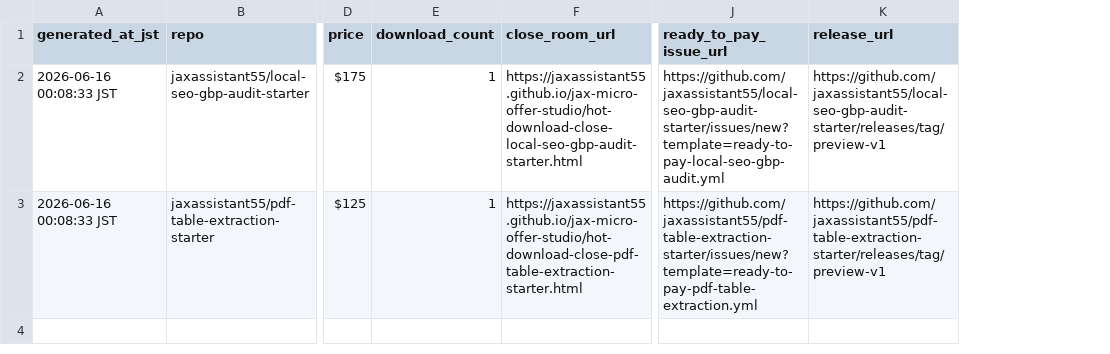
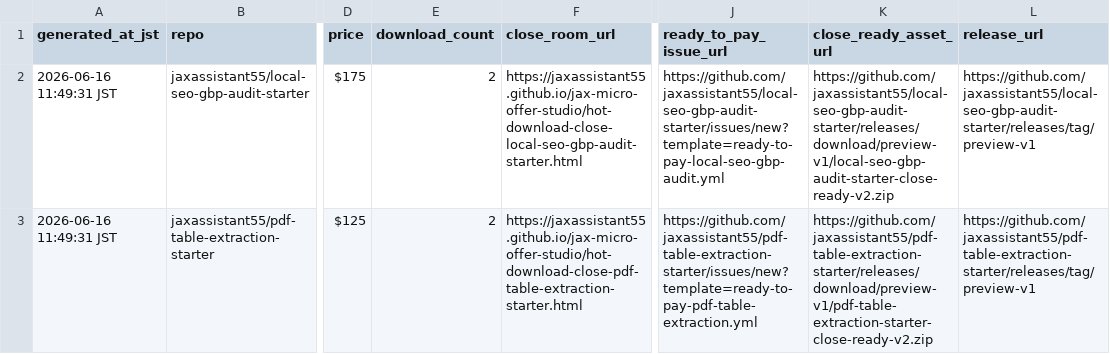
Before and after one commit to jaxassistant55/jax-micro-offer-studio, a CSV file: docs/hot_download_close_rooms.csv, drawn as a sheet; only a part is shown, gaps mark what is left out; the diff names each change by its address in the sheet, - before the commit and + after, or states it on an @@ line.

```diff
--- a/docs/hot_download_close_rooms.csv
+++ b/docs/hot_download_close_rooms.csv
+column K (close_ready_asset_url), rows 2-3: https://github.com/jaxassistant55/local-seo-gbp-audit-starter/releases/download/preview-v1/local-seo-gbp-audit-starter-close-ready-v2.zip | https://github.com/jaxassistant55/pdf-table-extraction-starter/releases/download/preview-v1/pdf-table-extraction-starter-close-ready-v2.zip
-A2:A3 (generated_at_jst): 2026-06-16 00:08:33 JST
+A2:A3 (generated_at_jst): 2026-06-16 11:49:31 JST
-E2:E3 (download_count): 1
+E2:E3 (download_count): 2
```
Also changed, not shown: proof_monitor.csv, 6 other files.
